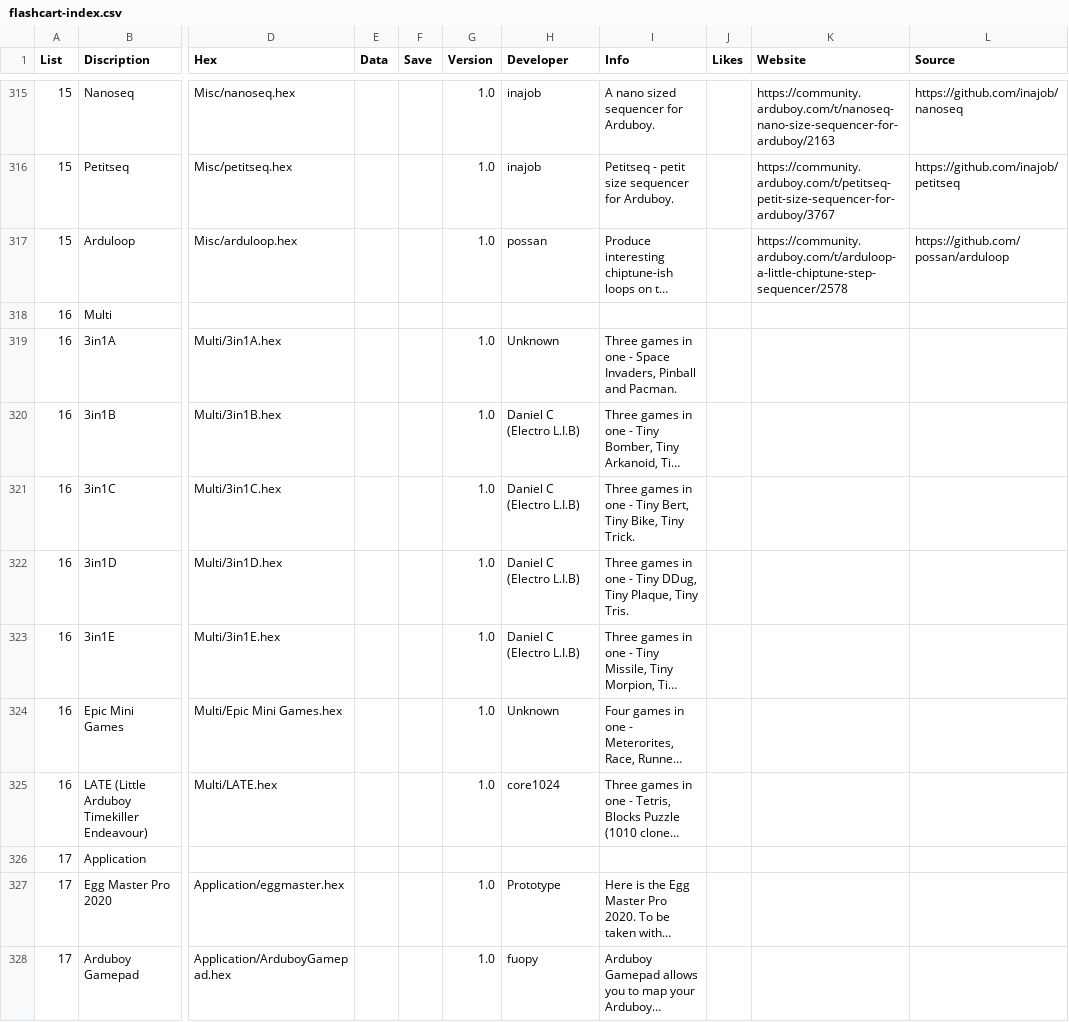
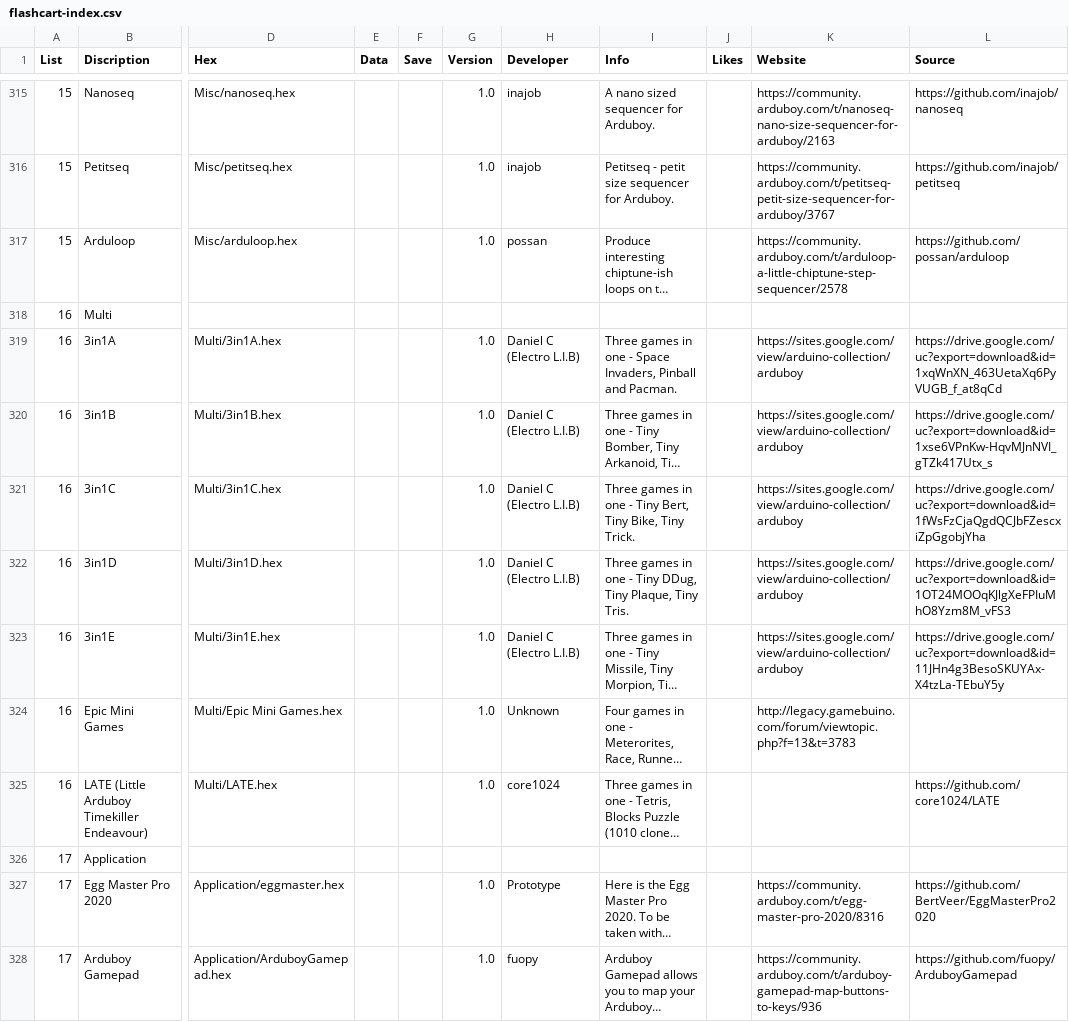
Before and after one commit to filmote/CartBuilder, a CSV file: flashcart-index.csv, drawn as a sheet; only a part is shown, gaps mark what is left out; long unchanged cells end in …; the diff covers the shown part only; the diff names each change by its address in the sheet, - before the commit and + after, or states it on an @@ line.

Commit message:
Update flashcart-index.csv

```diff
--- a/flashcart-index.csv
+++ b/flashcart-index.csv
-H319 (Developer): Unknown
+H319 (Developer): Daniel C (Electro L.I.B)
-K319:K323 (Website): (empty)
+K319:K323 (Website): https://sites.google.com/view/arduino-collection/arduboy
-L319 (Source): (empty)
+L319 (Source): https://drive.google.com/uc?export=download&id=1xqWnXN_463UetaXq6PyVUGB_f_at8qCd
-L320 (Source): (empty)
+L320 (Source): https://drive.google.com/uc?export=download&id=1xse6VPnKw-HqvMJnNVI_gTZk417Utx_s
-L321 (Source): (empty)
+L321 (Source): https://drive.google.com/uc?export=download&id=1fWsFzCjaQgdQCJbFZescxiZpGgobjYha
-L322 (Source): (empty)
+L322 (Source): https://drive.google.com/uc?export=download&id=1OT24MOOqKJlgXeFPIuMhO8Yzm8M_vFS3
-L323 (Source): (empty)
+L323 (Source): https://drive.google.com/uc?export=download&id=11JHn4g3BesoSKUYAx-X4tzLa-TEbuY5y
-K324 (Website): (empty)
+K324 (Website): http://legacy.gamebuino.com/forum/viewtopic.php?f=13&t=3783
-L325 (Source): (empty)
+L325 (Source): https://github.com/core1024/LATE
-K327 (Website): (empty)
+K327 (Website): https://community.arduboy.com/t/egg-master-pro-2020/8316
-L327 (Source): (empty)
+L327 (Source): https://github.com/BertVeer/EggMasterPro2020
-K328 (Website): (empty)
+K328 (Website): https://community.arduboy.com/t/arduboy-gamepad-map-buttons-to-keys/936
-L328 (Source): (empty)
+L328 (Source): https://github.com/fuopy/ArduboyGamepad
```
Also changed, not shown: 60 edited cells elsewhere in this file.
